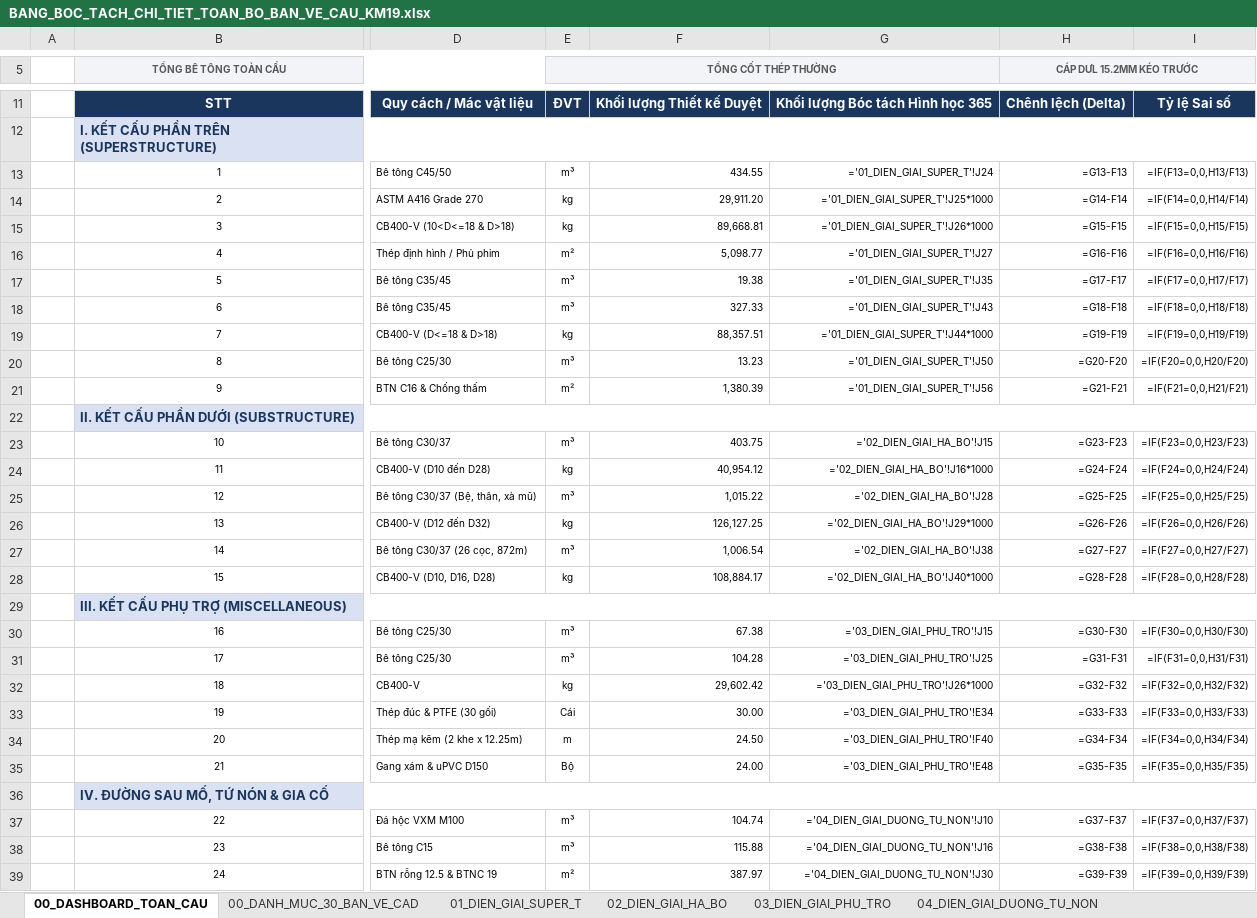
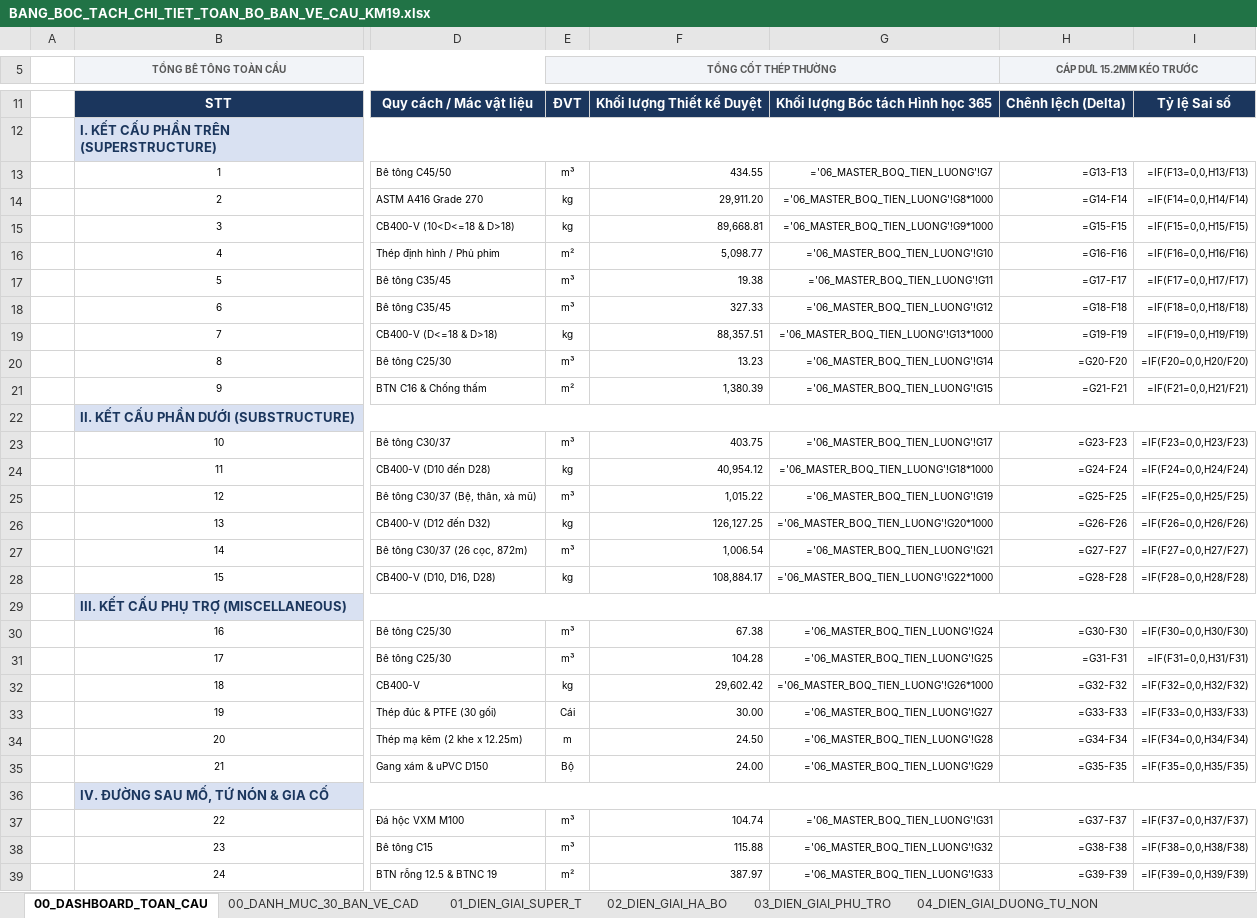
Before and after one commit to baotuhg/23HG-multiagent-system, an Excel workbook: examples/HO_SO_CAU_KM19_529/BANG_BOC_TACH_CHI_TIET_TOAN_BO_BAN_VE_CAU_KM19.xlsx, sheet 00_DASHBOARD_TOAN_CAU, drawn as a sheet; only a part is shown, gaps mark what is left out; values as stored, in another font and other column widths than the file's, no borders; formulas without a stored value are shown as written; the diff covers the shown part only; the diff names each change by its address in the sheet, - before the commit and + after, or states it on an @@ line.

```diff
--- a/examples/HO_SO_CAU_KM19_529/BANG_BOC_TACH_CHI_TIET_TOAN_BO_BAN_VE_CAU_KM19.xlsx (sheet 00_DASHBOARD_TOAN_CAU)
+++ b/examples/HO_SO_CAU_KM19_529/BANG_BOC_TACH_CHI_TIET_TOAN_BO_BAN_VE_CAU_KM19.xlsx (sheet 00_DASHBOARD_TOAN_CAU)
-G13: ='01_DIEN_GIAI_SUPER_T'!J24
+G13: ='06_MASTER_BOQ_TIEN_LUONG'!G7
-G14: ='01_DIEN_GIAI_SUPER_T'!J25*1000
+G14: ='06_MASTER_BOQ_TIEN_LUONG'!G8*1000
-G15: ='01_DIEN_GIAI_SUPER_T'!J26*1000
+G15: ='06_MASTER_BOQ_TIEN_LUONG'!G9*1000
-G16: ='01_DIEN_GIAI_SUPER_T'!J27
+G16: ='06_MASTER_BOQ_TIEN_LUONG'!G10
-G17: ='01_DIEN_GIAI_SUPER_T'!J35
+G17: ='06_MASTER_BOQ_TIEN_LUONG'!G11
-G18: ='01_DIEN_GIAI_SUPER_T'!J43
+G18: ='06_MASTER_BOQ_TIEN_LUONG'!G12
-G19: ='01_DIEN_GIAI_SUPER_T'!J44*1000
+G19: ='06_MASTER_BOQ_TIEN_LUONG'!G13*1000
-G20: ='01_DIEN_GIAI_SUPER_T'!J50
+G20: ='06_MASTER_BOQ_TIEN_LUONG'!G14
-G21: ='01_DIEN_GIAI_SUPER_T'!J56
+G21: ='06_MASTER_BOQ_TIEN_LUONG'!G15
-G23: ='02_DIEN_GIAI_HA_BO'!J15
+G23: ='06_MASTER_BOQ_TIEN_LUONG'!G17
-G24: ='02_DIEN_GIAI_HA_BO'!J16*1000
+G24: ='06_MASTER_BOQ_TIEN_LUONG'!G18*1000
-G25: ='02_DIEN_GIAI_HA_BO'!J28
+G25: ='06_MASTER_BOQ_TIEN_LUONG'!G19
-G26: ='02_DIEN_GIAI_HA_BO'!J29*1000
+G26: ='06_MASTER_BOQ_TIEN_LUONG'!G20*1000
-G27: ='02_DIEN_GIAI_HA_BO'!J38
+G27: ='06_MASTER_BOQ_TIEN_LUONG'!G21
-G28: ='02_DIEN_GIAI_HA_BO'!J40*1000
+G28: ='06_MASTER_BOQ_TIEN_LUONG'!G22*1000
-G30: ='03_DIEN_GIAI_PHU_TRO'!J15
+G30: ='06_MASTER_BOQ_TIEN_LUONG'!G24
-G31: ='03_DIEN_GIAI_PHU_TRO'!J25
+G31: ='06_MASTER_BOQ_TIEN_LUONG'!G25
-G32: ='03_DIEN_GIAI_PHU_TRO'!J26*1000
+G32: ='06_MASTER_BOQ_TIEN_LUONG'!G26*1000
-G33: ='03_DIEN_GIAI_PHU_TRO'!E34
+G33: ='06_MASTER_BOQ_TIEN_LUONG'!G27
-G34: ='03_DIEN_GIAI_PHU_TRO'!F40
+G34: ='06_MASTER_BOQ_TIEN_LUONG'!G28
-G35: ='03_DIEN_GIAI_PHU_TRO'!E48
+G35: ='06_MASTER_BOQ_TIEN_LUONG'!G29
-G37: ='04_DIEN_GIAI_DUONG_TU_NON'!J10
+G37: ='06_MASTER_BOQ_TIEN_LUONG'!G31
-G38: ='04_DIEN_GIAI_DUONG_TU_NON'!J16
+G38: ='06_MASTER_BOQ_TIEN_LUONG'!G32
-G39: ='04_DIEN_GIAI_DUONG_TU_NON'!J30
+G39: ='06_MASTER_BOQ_TIEN_LUONG'!G33
```
Also changed, not shown: 4 edited cells elsewhere in this sheet, sheet 03_DIEN_GIAI_PHU_TRO, sheet 06_MASTER_BOQ_TIEN_LUONG, sheet 02_DIEN_GIAI_HA_BO, examples/HO_SO_CAU_KM19_529/BANG_BOC_TACH_CHI_TIET_DAM_SUPER_T_38.2M_KM19.xlsx, 5 other files.
